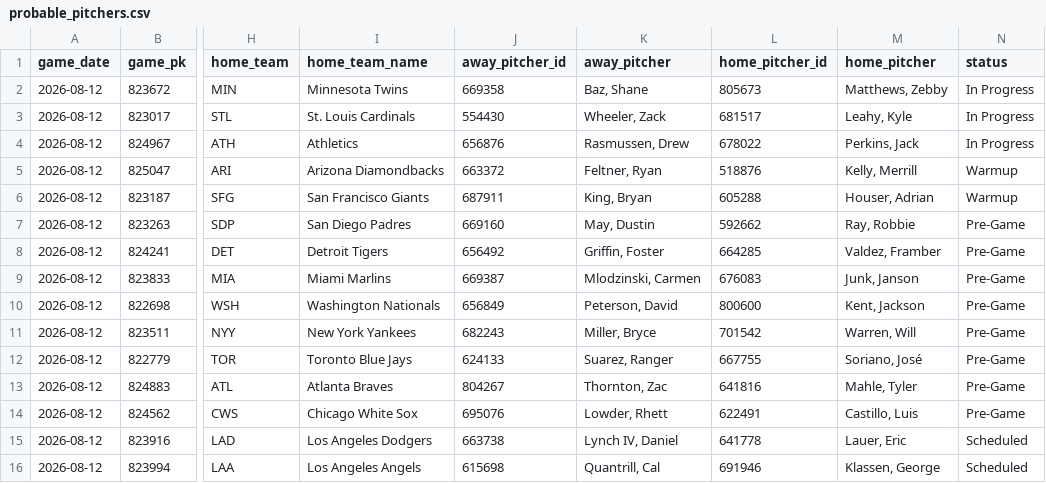
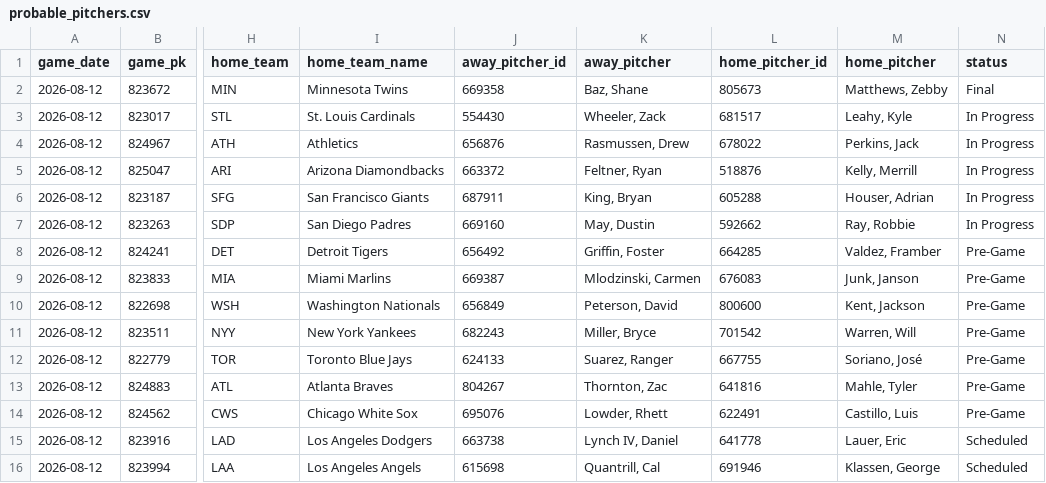
Before and after one commit to johnnydoe314/mlb-data, a CSV file: data/probable_pitchers.csv, drawn as a sheet; only a part is shown, gaps mark what is left out; the diff names each change by its address in the sheet, - before the commit and + after, or states it on an @@ line.

Commit message:
Pitchers update 20:37 UTC

```diff
--- a/data/probable_pitchers.csv
+++ b/data/probable_pitchers.csv
-N2 (status): In Progress
+N2 (status): Final
-N5:N6 (status): Warmup
+N5:N6 (status): In Progress
-N7 (status): Pre-Game
+N7 (status): In Progress
```
